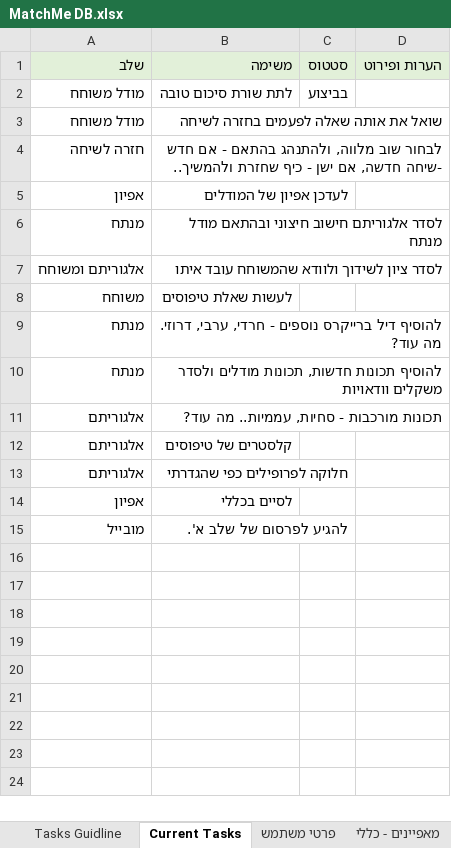
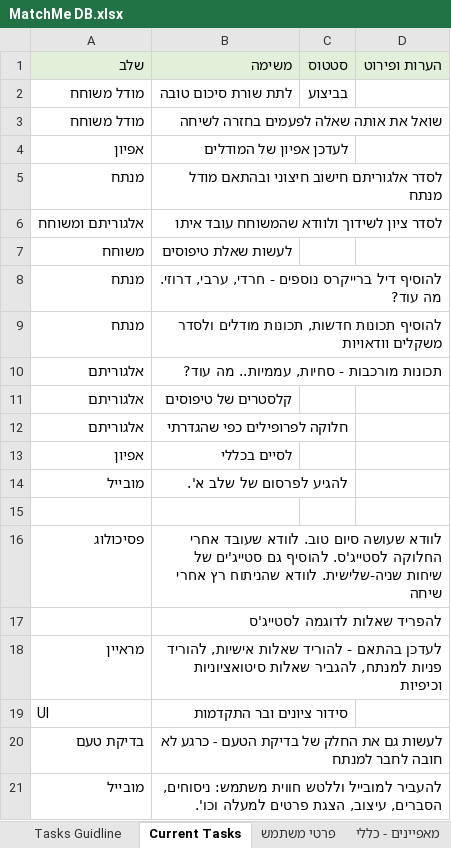
Before and after one commit to chenhagag/One, an Excel workbook: Docs/MatchMe DB.xlsx, sheet Current Tasks, drawn as a sheet; values as stored, in another font and other column widths than the file's, no borders; removed rows and columns are numbered as before the commit, all else as after; the diff names each change by its address in the sheet, - before the commit and + after, or states it on an @@ line.

```diff
--- a/Docs/MatchMe DB.xlsx (sheet Current Tasks)
+++ b/Docs/MatchMe DB.xlsx (sheet Current Tasks)
-row 4: חזרה לשיחה | לבחור שוב מלווה, ולהתנהג בהתאם - אם חדש -שיחה חדשה, אם ישן - כיף שחזרת ולהמשיך..
+row 15: (empty)
+row 16: פסיכולוג | לוודא שעושה סיום טוב. לוודא שעובד אחרי החלוקה לסטייג'ס. להוסיף גם סטייג'ים של שיחות שניה-שלישית. לוודא שהניתוח רץ אחרי שיחה
+row 17:  | להפריד שאלות לדוגמה לסטייג'ס
+row 18: מראיין | לעדכן בהתאם - להוריד שאלות אישיות, להוריד פניות למנתח, להגביר שאלות סיטואציוניות וכיפיות
+row 19: UI | סידור ציונים ובר התקדמות
+row 20: בדיקת טעם | לעשות גם את החלק של בדיקת הטעם - כרגע לא חובה לחבר למנתח
+row 21: מובייל | להעביר למובייל וללטש חווית משתמש: ניסוחים, הסברים, עיצוב, הצגת פרטים למעלה וכו'.
```
Also changed, not shown: 18 other files.
